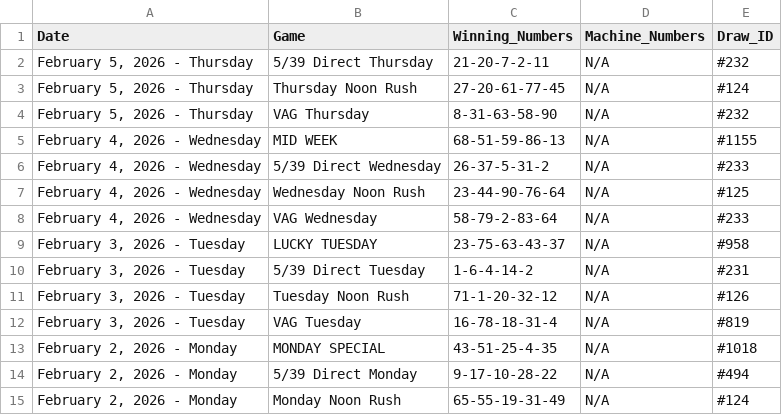
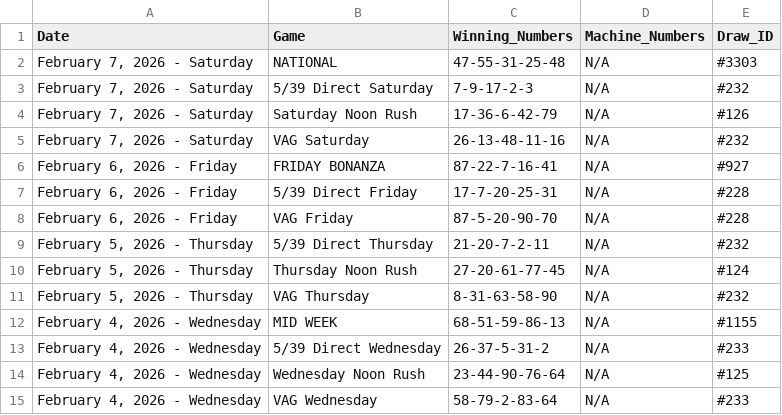
Before and after one commit to mrstephan404-hue/nla-data-repo, a CSV file: nla_massive_dataset.csv, drawn as a sheet; only a part is shown; the shorter side is filled out with more unchanged rows.

```diff
--- a/nla_massive_dataset.csv
+++ b/nla_massive_dataset.csv
@@ -1,2 +1,9 @@
 Date,Game,Winning_Numbers,Machine_Numbers,Draw_ID
+"February 7, 2026 - Saturday",NATIONAL,47-55-31-25-48,N/A,#3303
+"February 7, 2026 - Saturday",5/39 Direct Saturday,7-9-17-2-3,N/A,#232
+"February 7, 2026 - Saturday",Saturday Noon Rush,17-36-6-42-79,N/A,#126
+"February 7, 2026 - Saturday",VAG Saturday,26-13-48-11-16,N/A,#232
+"February 6, 2026 - Friday",FRIDAY BONANZA,87-22-7-16-41,N/A,#927
+"February 6, 2026 - Friday",5/39 Direct Friday,17-7-20-25-31,N/A,#228
+"February 6, 2026 - Friday",VAG Friday,87-5-20-90-70,N/A,#228
 "February 5, 2026 - Thursday",5/39 Direct Thursday,21-20-7-2-11,N/A,#232
```
